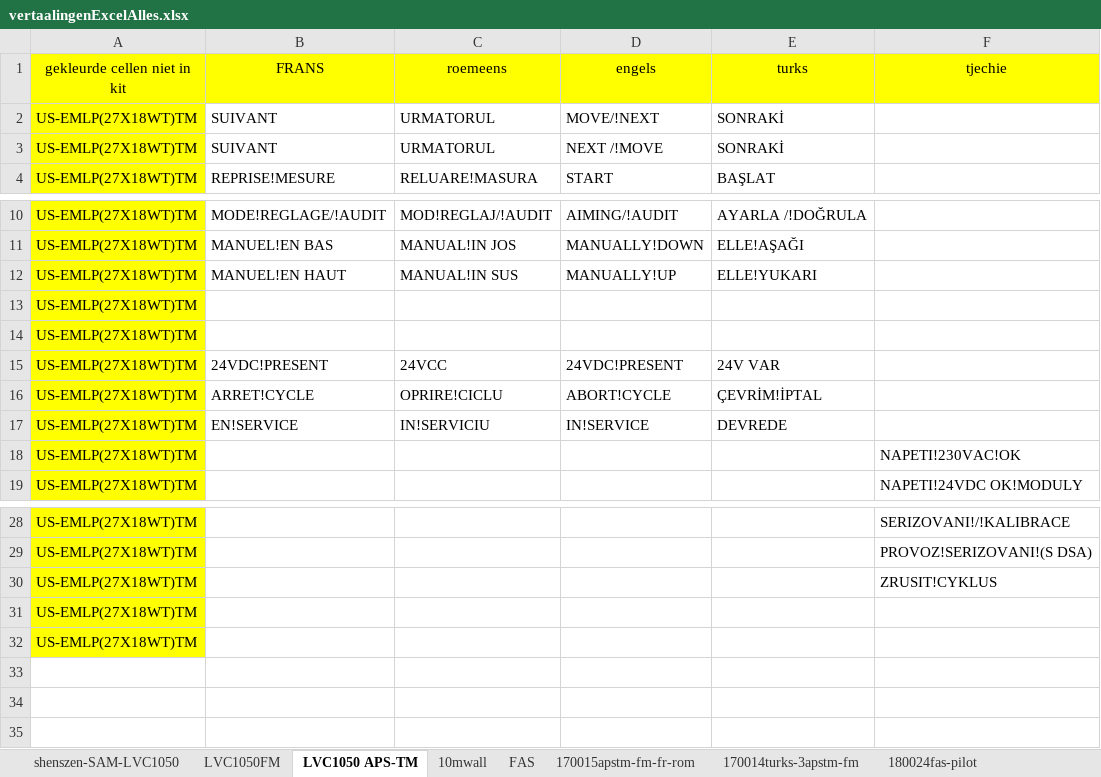
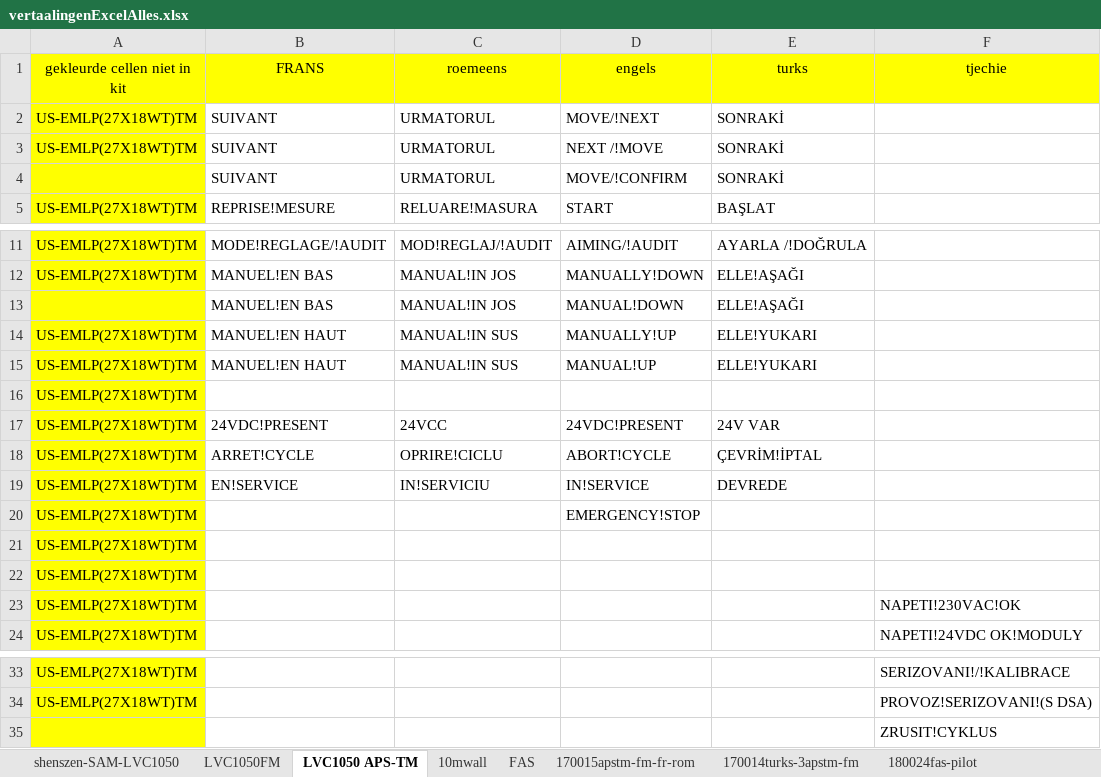
Before and after one commit to v12345vtm/template2018, an Excel workbook: vertaalingenExcelAlles.xlsx, sheet LVC1050 APS-TM, drawn as a sheet; only a part is shown, gaps mark what is left out; values as stored, in another font and other column widths than the file's, no borders; charts and pictures not drawn; removed rows and columns are numbered as before the commit, all else as after; the diff names each change by its address in the sheet, - before the commit and + after, or states it on an @@ line.

```diff
--- a/vertaalingenExcelAlles.xlsx (sheet LVC1050 APS-TM)
+++ b/vertaalingenExcelAlles.xlsx (sheet LVC1050 APS-TM)
+row 4:  | SUIVANT | URMATORUL | MOVE/!CONFIRM | SONRAKİ
+row 13:  | MANUEL!EN BAS | MANUAL!IN JOS | MANUAL!DOWN | ELLE!AŞAĞI
+row 15: US-EMLP(27X18WT)TM | MANUEL!EN HAUT | MANUAL!IN SUS | MANUAL!UP | ELLE!YUKARI
+row 20: US-EMLP(27X18WT)TM |  |  | EMERGENCY!STOP
@@ row 13 moved to row 21: US-EMLP(27X18WT)TM @@
@@ row 31 moved to row 22: US-EMLP(27X18WT)TM @@
-A35 (gekleurde cellen niet in kit): US-EMLP(27X18WT)TM
+A35 (gekleurde cellen niet in kit): (empty)
-row 32: US-EMLP(27X18WT)TM
```
Also changed, not shown: sheet FAS, sheet LVC1050FM, sheet 10mwall, charts or pictures, 3 other files.
